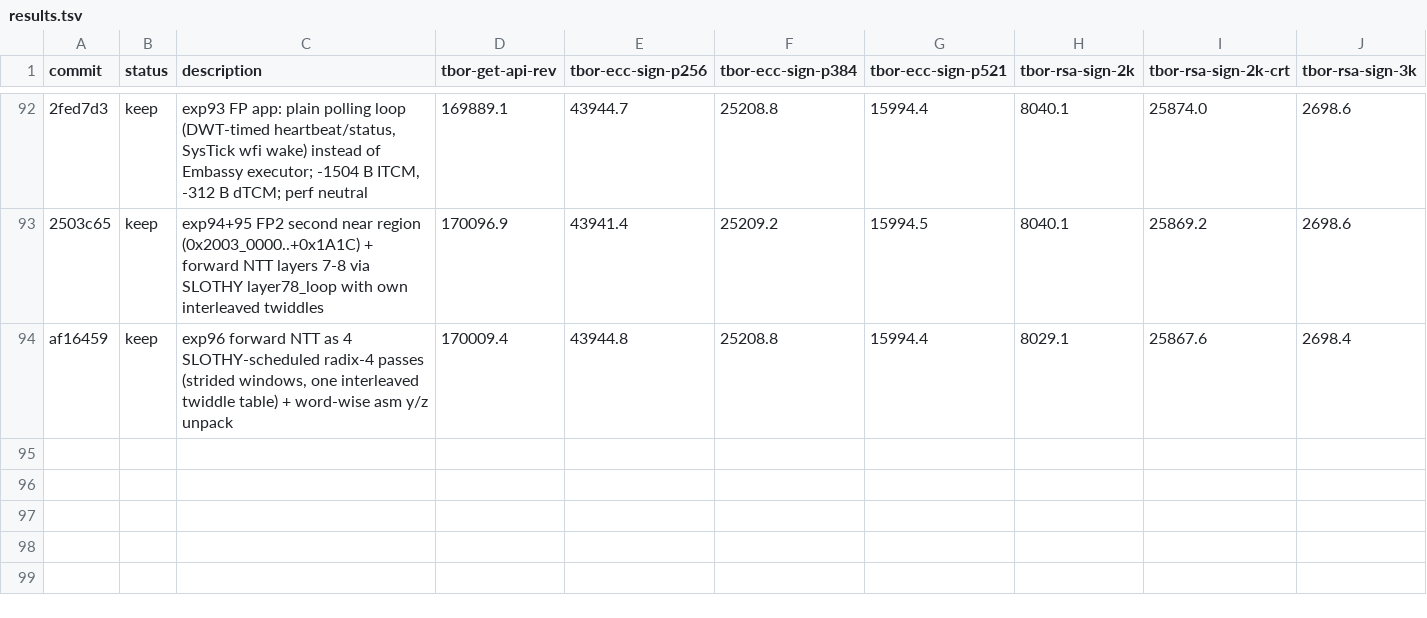
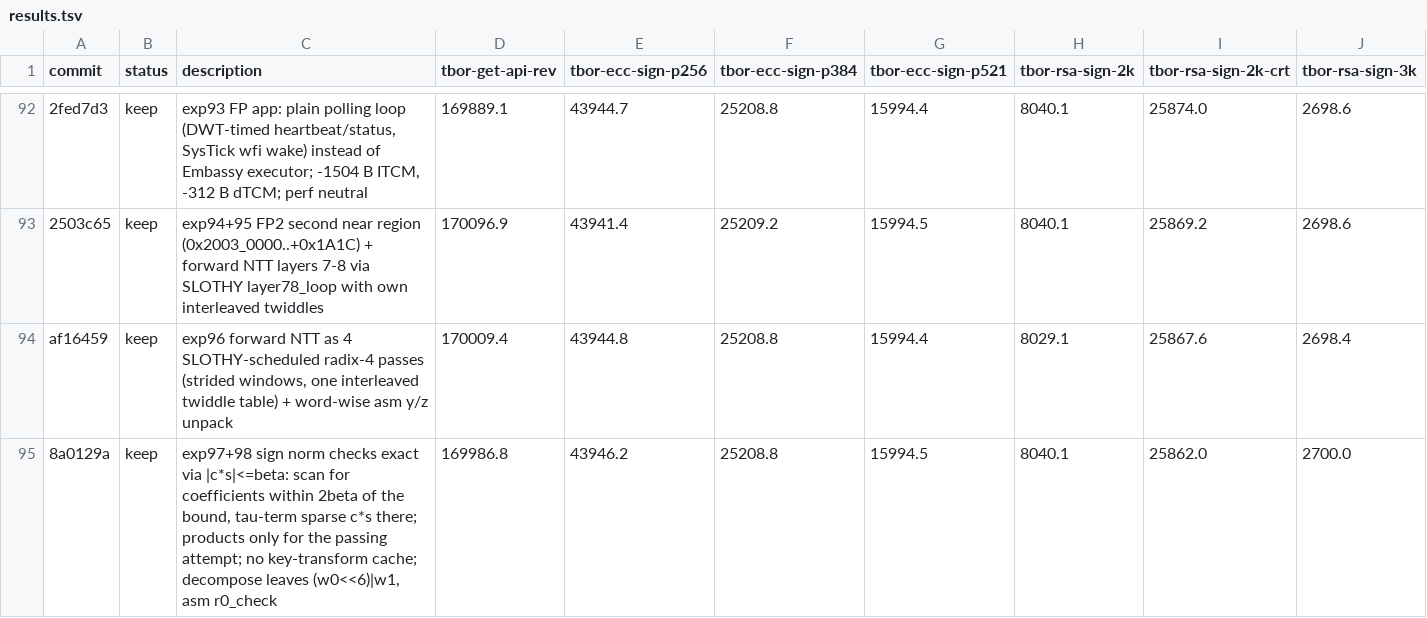
Before and after one commit to TesseraHSM/tessera-sw, a TSV file: fw/results.tsv, drawn as a sheet; only a part is shown, gaps mark what is left out; rows hold the shown columns only; the diff names each change by its address in the sheet, - before the commit and + after, or states it on an @@ line.

```diff
--- a/fw/results.tsv
+++ b/fw/results.tsv
+row 95: 8a0129a | keep | exp97+98 sign norm checks exact via |c*s|<=beta: scan for coefficients within 2beta of the bound, tau-term sparse c*s there; products only for the passing attempt; no key-transform cache; decompose leaves (w0<<6)|w1, asm r0_check | 169986.8 | 43946.2 | 25208.8 | 15994.5 | 8040.1 | 25862.0 | 2700.0
```
